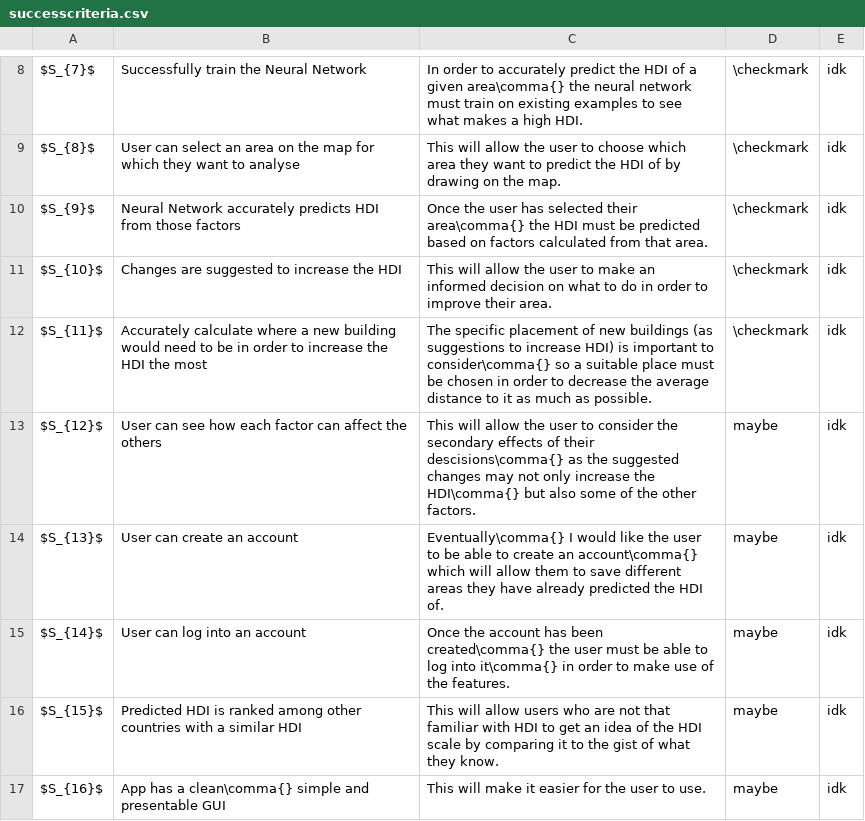
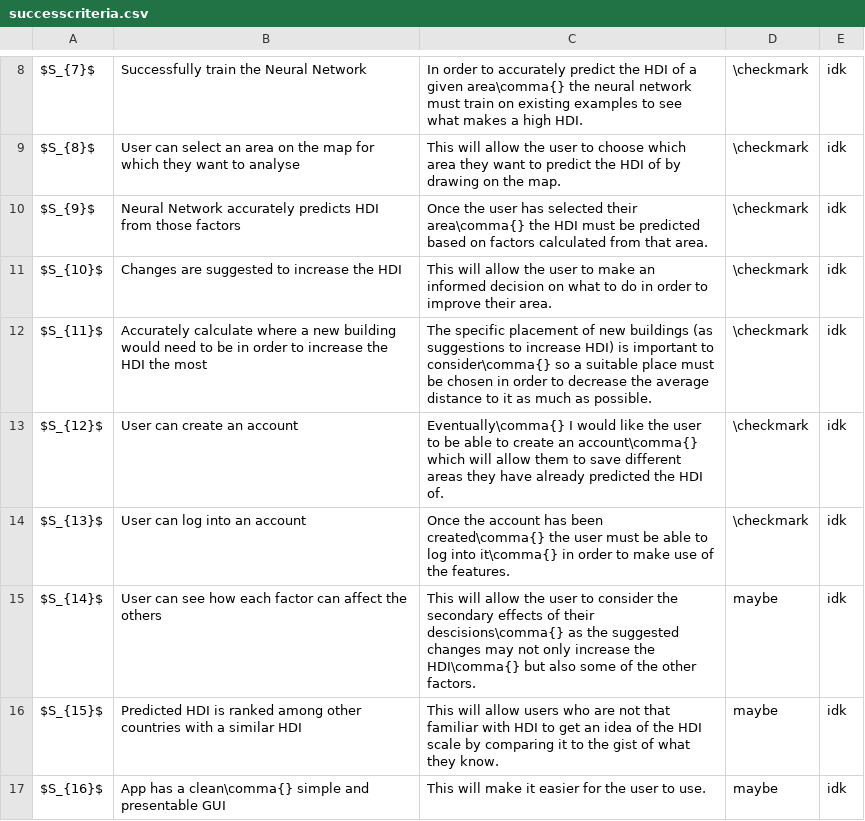
Before and after one commit to DojoDanger1/predicting-hdi-a-level-project, a CSV file: docs/data/successcriteria.csv, drawn as a sheet; only a part is shown, gaps mark what is left out.

```diff
--- a/docs/data/successcriteria.csv
+++ b/docs/data/successcriteria.csv
@@ -12,5 +12,5 @@ $S_{10}$,Changes are suggested to increase the HDI,This will allow the user to m
 $S_{11}$,Accurately calculate where a new building would need to be in order to increase the HDI the most,The specific placement of new buildings (as suggestions to increase HDI) is important to consider\comma{} so a suitable place must be chosen in order to decrease the average distance to it as much as possible.,\checkmark,idk
-$S_{12}$,User can see how each factor can affect the others,This will allow the user to consider the secondary effects of their descisions\comma{} as the suggested changes may not only increase the HDI\comma{} but also some of the other factors.,maybe,idk
-$S_{13}$,User can create an account,Eventually\comma{} I would like the user to be able to create an account\comma{} which will allow them to save different areas they have already predicted the HDI of.,maybe,idk
-$S_{14}$,User can log into an account,Once the account has been created\comma{} the user must be able to log into it\comma{} in order to make use of the features.,maybe,idk
+$S_{12}$,User can create an account,Eventually\comma{} I would like the user to be able to create an account\comma{} which will allow them to save different areas they have already predicted the HDI of.,\checkmark,idk
+$S_{13}$,User can log into an account,Once the account has been created\comma{} the user must be able to log into it\comma{} in order to make use of the features.,\checkmark,idk
+$S_{14}$,User can see how each factor can affect the others,This will allow the user to consider the secondary effects of their descisions\comma{} as the suggested changes may not only increase the HDI\comma{} but also some of the other factors.,maybe,idk
 $S_{15}$,Predicted HDI is ranked among other countries with a similar HDI,This will allow users who are not that familiar with HDI to get an idea of the HDI scale by comparing it to the gist of what they know.,maybe,idk
```
Also changed, not shown: docs/data/testdata.csv, 11 other files.
